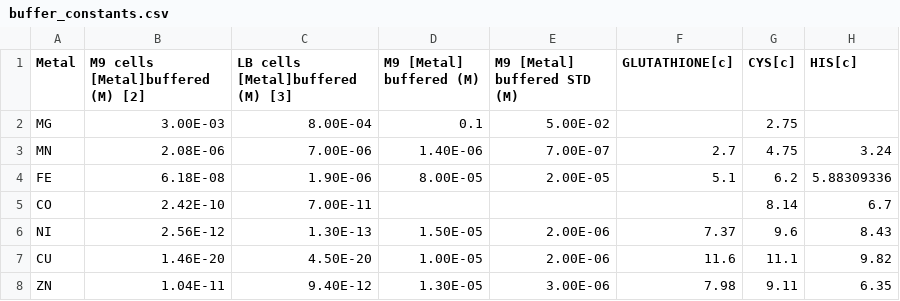
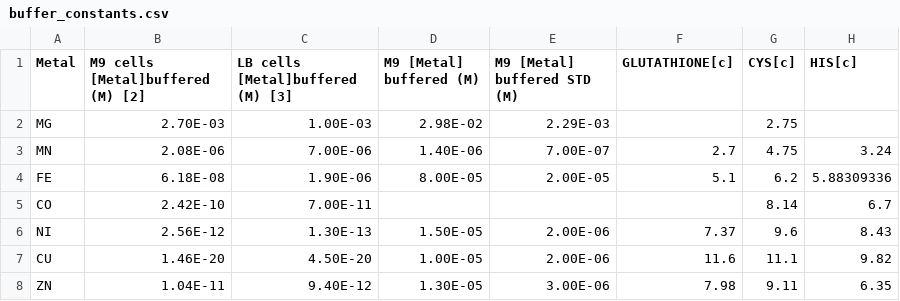
Before and after one commit to CovertLab/vEcoli, a CSV file: notebooks/cofactors/data/buffer_constants.csv, drawn as a sheet; only a part is shown; the diff names each change by its address in the sheet, - before the commit and + after, or states it on an @@ line.

```diff
--- a/notebooks/cofactors/data/buffer_constants.csv
+++ b/notebooks/cofactors/data/buffer_constants.csv
-B2 (M9 cells [Metal]buffered (M) [2]): 3.00E-03
+B2 (M9 cells [Metal]buffered (M) [2]): 2.70E-03
-C2 (LB cells [Metal]buffered (M) [3]): 8.00E-04
+C2 (LB cells [Metal]buffered (M) [3]): 1.00E-03
-D2 (M9 [Metal] buffered (M)): 0.1
+D2 (M9 [Metal] buffered (M)): 2.98E-02
-E2 (M9 [Metal] buffered STD (M)): 5.00E-02
+E2 (M9 [Metal] buffered STD (M)): 2.29E-03
```
Also changed, not shown: 2 other files.
